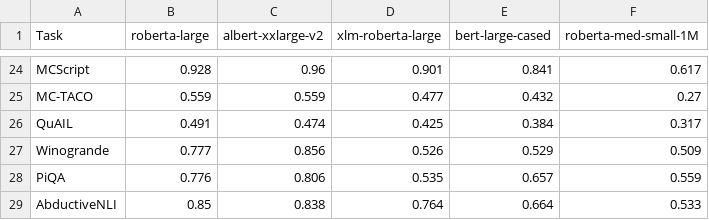
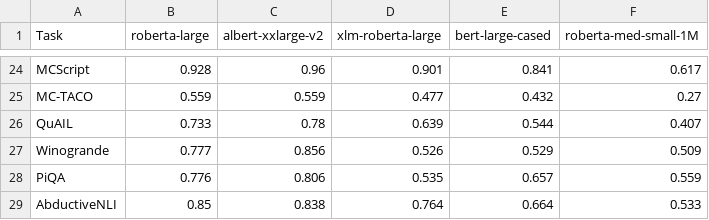
Before and after one commit to nyu-mll/nlu-test-sets, a CSV file: irt_scripts/model_performance.csv, drawn as a sheet; only a part is shown, gaps mark what is left out.

```diff
--- a/irt_scripts/model_performance.csv
+++ b/irt_scripts/model_performance.csv
@@ -25,3 +25,3 @@ MCScript,0.928,0.96,0.901,0.841,0.617
 MC-TACO,0.559,0.559,0.477,0.432,0.27
-QuAIL,0.491,0.474,0.425,0.384,0.317
+QuAIL,0.733,0.78,0.639,0.544,0.407
 Winogrande,0.777,0.856,0.526,0.529,0.509
```
Also changed, not shown: 48 other files.
